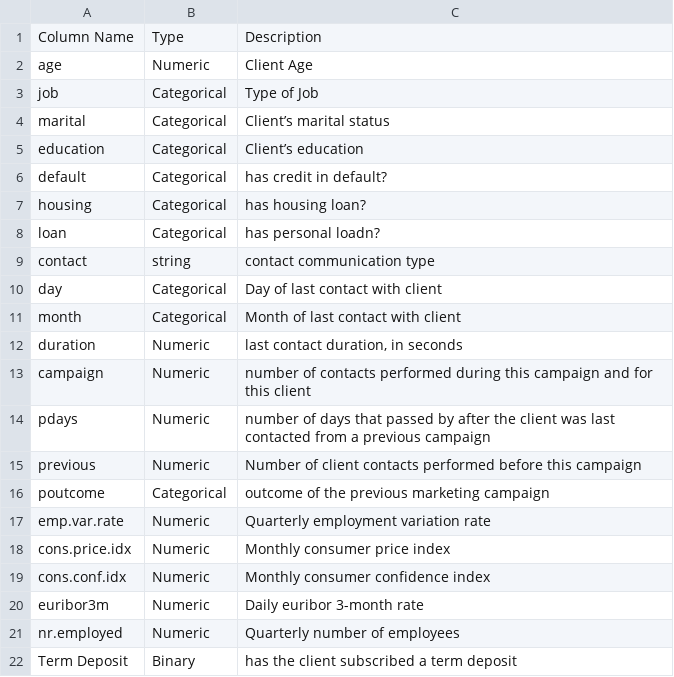
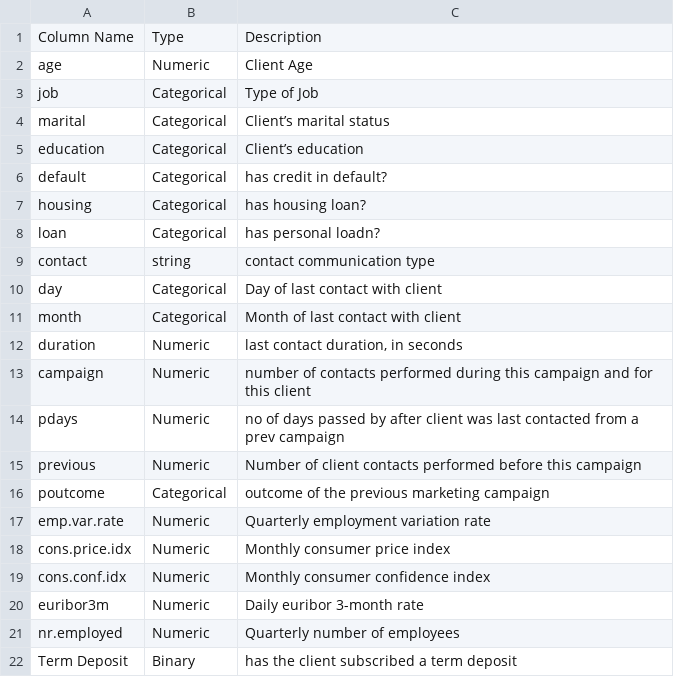
Before and after one commit to smvijaykumar/stat420-group-project, a CSV file: data/col_names.csv, drawn as a sheet.

```diff
--- a/data/col_names.csv
+++ b/data/col_names.csv
@@ -13,3 +13,3 @@ duration,Numeric,"last contact duration, in seconds"
 campaign,Numeric,number of contacts performed during this campaign and for this client
-pdays,Numeric,number of days that passed by after the client was last contacted from a previous campaign
+pdays,Numeric,no of days  passed by after client was last contacted from a prev campaign
 previous,Numeric,Number of client contacts performed before this campaign
```
Also changed, not shown: 1 other file.
